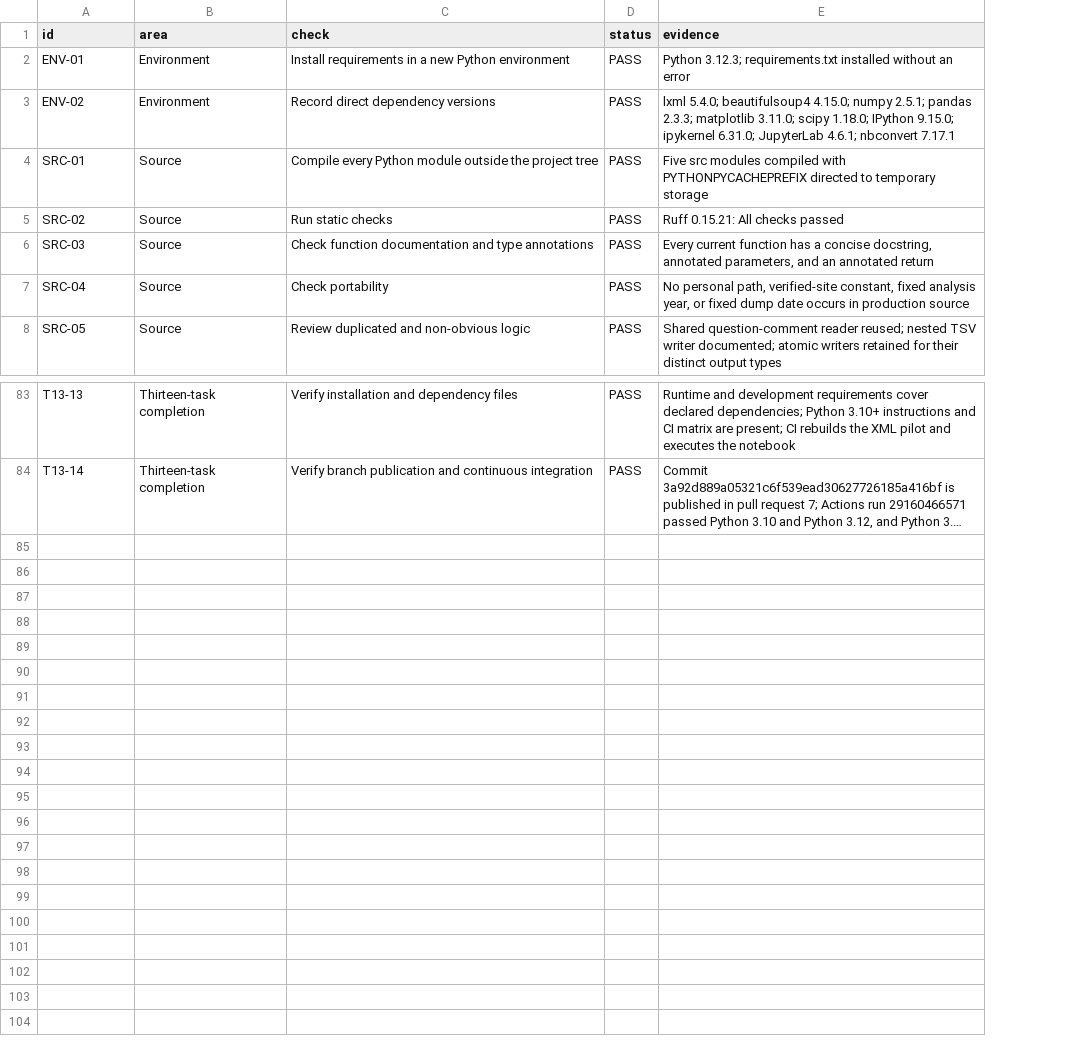
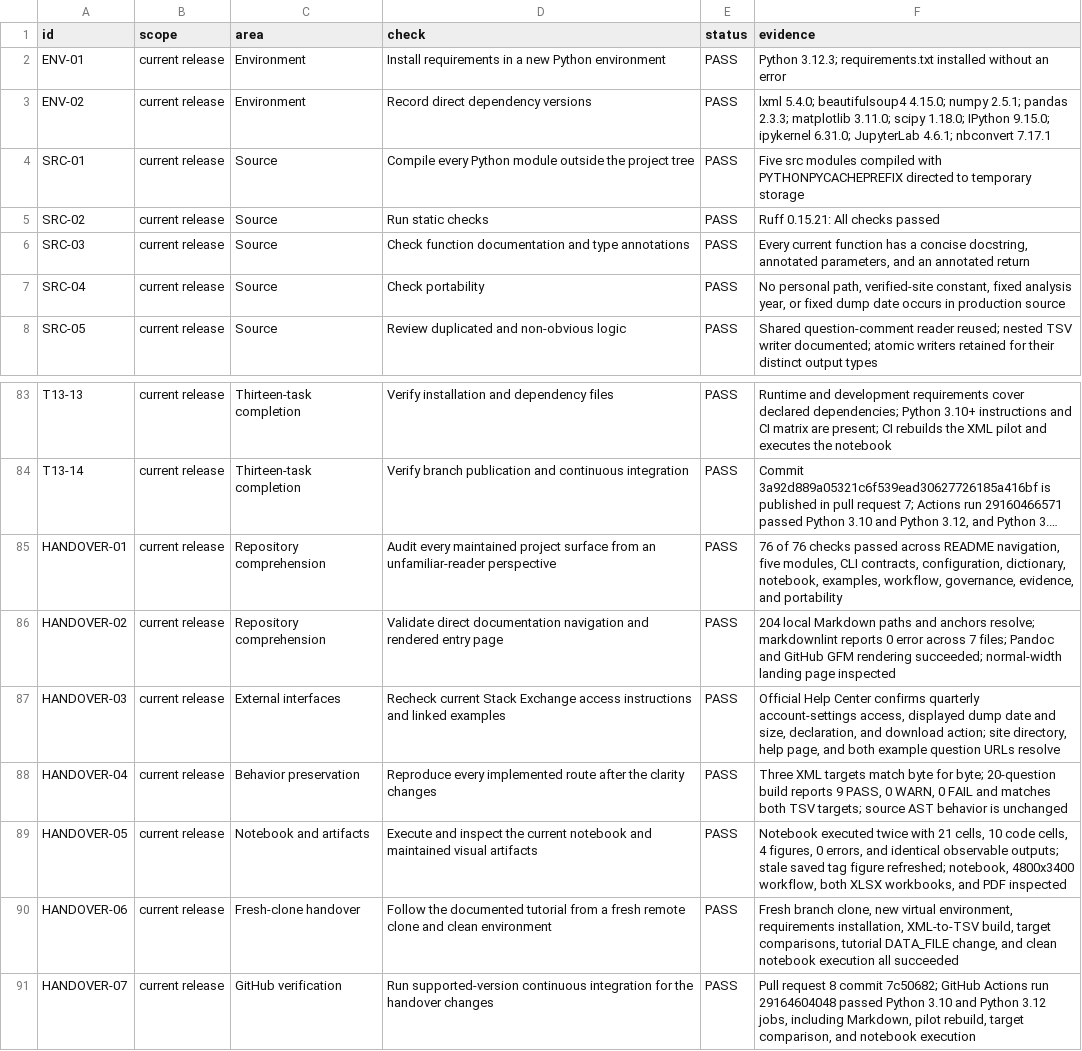
Before and after one commit to thearmankarapetyan/stackexchange-difficulty, a TSV file: docs/reference/release-verification.tsv, drawn as a sheet; only a part is shown, gaps mark what is left out; long unchanged cells end in …; the diff names each change by its address in the sheet, - before the commit and + after, or states it on an @@ line.

Commit message:
docs: make the repository easier to hand over (#8)
Audit and clarify the complete repository, refresh saved notebook outputs, and record fresh-clone verification evidence.

```diff
--- a/docs/reference/release-verification.tsv
+++ b/docs/reference/release-verification.tsv
+column B (scope), rows 2-8: all current release; rows 83-84: current release | current release
+row 85: HANDOVER-01 | current release | Repository comprehension | Audit every maintained project surface from an unfamiliar-reader perspective | PASS | 76 of 76 checks passed across README navigation, five modules, CLI contracts, configuration, dictionary, notebook, examples, workflow, governance, evidence, and portability
+row 86: HANDOVER-02 | current release | Repository comprehension | Validate direct documentation navigation and rendered entry page | PASS | 204 local Markdown paths and anchors resolve; markdownlint reports 0 error across 7 files; Pandoc and GitHub GFM rendering succeeded; normal-width landing page inspected
+row 87: HANDOVER-03 | current release | External interfaces | Recheck current Stack Exchange access instructions and linked examples | PASS | Official Help Center confirms quarterly account-settings access, displayed dump date and size, declaration, and download action; site directory, help page, and both example question URLs resolve
+row 88: HANDOVER-04 | current release | Behavior preservation | Reproduce every implemented route after the clarity changes | PASS | Three XML targets match byte for byte; 20-question build reports 9 PASS, 0 WARN, 0 FAIL and matches both TSV targets; source AST behavior is unchanged
+row 89: HANDOVER-05 | current release | Notebook and artifacts | Execute and inspect the current notebook and maintained visual artifacts | PASS | Notebook executed twice with 21 cells, 10 code cells, 4 figures, 0 errors, and identical observable outputs; stale saved tag figure refreshed; notebook, 4800x3400 workflow, both XLSX workbooks, and PDF inspected
+row 90: HANDOVER-06 | current release | Fresh-clone handover | Follow the documented tutorial from a fresh remote clone and clean environment | PASS | Fresh branch clone, new virtual environment, requirements installation, XML-to-TSV build, target comparisons, tutorial DATA_FILE change, and clean notebook execution all succeeded
+row 91: HANDOVER-07 | current release | GitHub verification | Run supported-version continuous integration for the handover changes | PASS | Pull request 8 commit 7c50682; GitHub Actions run 29164604048 passed Python 3.10 and Python 3.12 jobs, including Markdown, pilot rebuild, target comparison, and notebook execution
```
Also changed, not shown: 8 other files.
